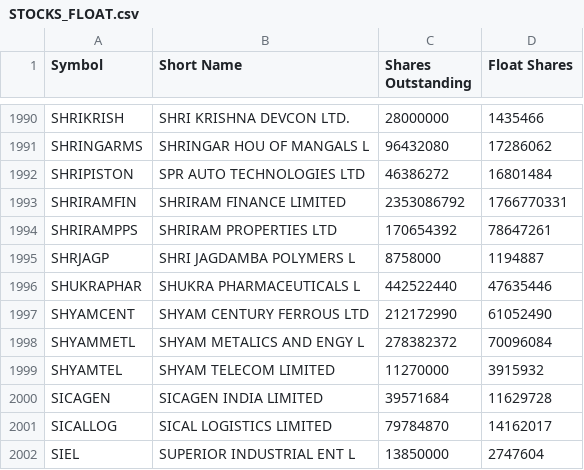
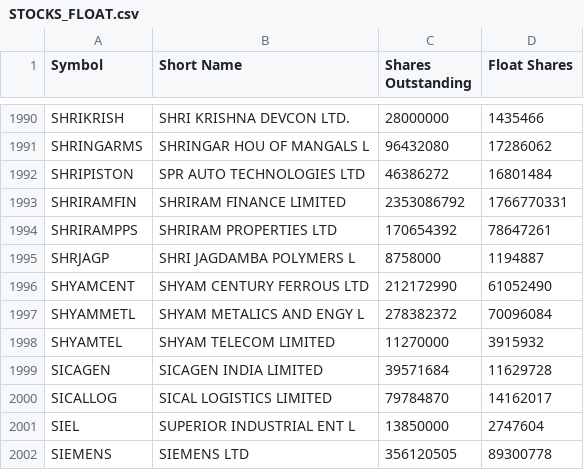
Before and after one commit to VarunNeel/alphatrace, a CSV file: fundamentals/STOCKS_FLOAT.csv, drawn as a sheet; only a part is shown, gaps mark what is left out; the shorter side is filled out with more unchanged rows.

```diff
--- a/fundamentals/STOCKS_FLOAT.csv
+++ b/fundamentals/STOCKS_FLOAT.csv
@@ -1995,3 +1995,2 @@ SHRIRAMPPS,SHRIRAM PROPERTIES LTD,170654392,78647261
 SHRJAGP,SHRI JAGDAMBA POLYMERS L,8758000,1194887
-SHUKRAPHAR,SHUKRA PHARMACEUTICALS L,442522440,47635446
 SHYAMCENT,SHYAM CENTURY FERROUS LTD,212172990,61052490
```
Also changed, not shown: fundamentals/nse_classification.csv, fundamentals/unmatched.csv, 4 other files.
